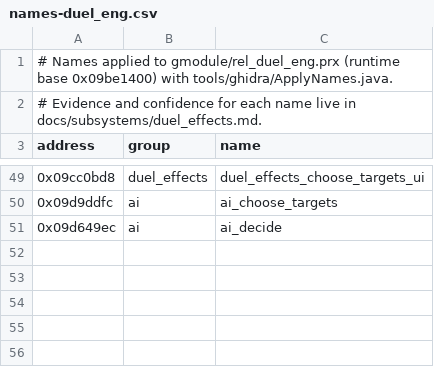
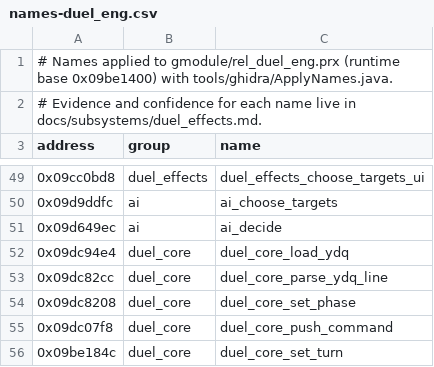
Before and after one commit to Tim-campy/ygo-gx-tagforce3-re, a CSV file: re/names-duel_eng.csv, drawn as a sheet; only a part is shown, gaps mark what is left out; the diff names each change by its address in the sheet, - before the commit and + after, or states it on an @@ line.

```diff
--- a/re/names-duel_eng.csv
+++ b/re/names-duel_eng.csv
+row 52: 0x09dc94e4 | duel_core | duel_core_load_ydq
+row 53: 0x09dc82cc | duel_core | duel_core_parse_ydq_line
+row 54: 0x09dc8208 | duel_core | duel_core_set_phase
+row 55: 0x09dc07f8 | duel_core | duel_core_push_command
+row 56: 0x09be184c | duel_core | duel_core_set_turn
```
Also changed, not shown: re/formats.csv, 3 other files.
